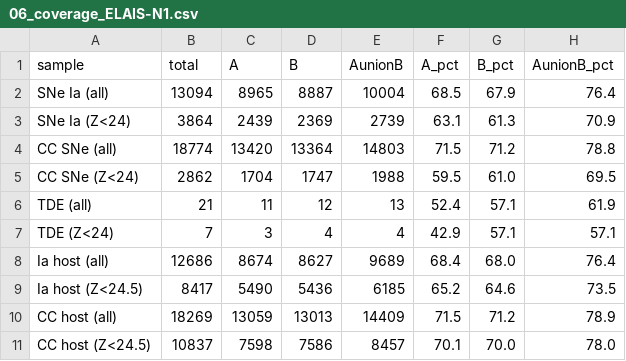
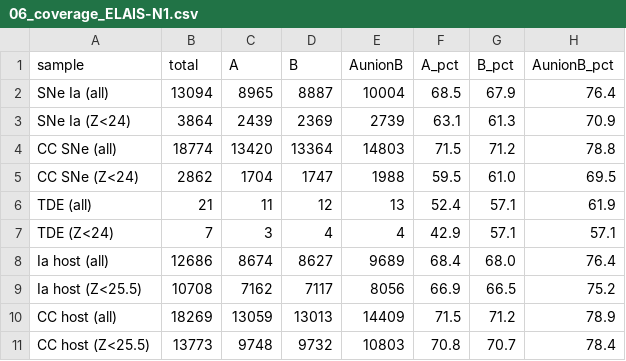
Before and after one commit to naosuzuki/projects_roman, a CSV file: programs_pfs/outputs/csv/06_coverage_ELAIS-N1.csv, drawn as a sheet; removed rows and columns are numbered as before the commit, all else as after; the diff names each change by its address in the sheet, - before the commit and + after, or states it on an @@ line.

```diff
--- a/programs_pfs/outputs/csv/06_coverage_ELAIS-N1.csv
+++ b/programs_pfs/outputs/csv/06_coverage_ELAIS-N1.csv
-row 9: Ia host (Z<24.5) | 8417 | 5490 | 5436 | 6185 | 65.2 | 64.6 | 73.5
+row 9: Ia host (Z<25.5) | 10708 | 7162 | 7117 | 8056 | 66.9 | 66.5 | 75.2
-row 11: CC host (Z<24.5) | 10837 | 7598 | 7586 | 8457 | 70.1 | 70.0 | 78.0
+row 11: CC host (Z<25.5) | 13773 | 9748 | 9732 | 10803 | 70.8 | 70.7 | 78.4
```
Also changed, not shown: programs_pfs/outputs/csv/07_fiber_budget_ELAIS-N1.csv, 9 other files.
